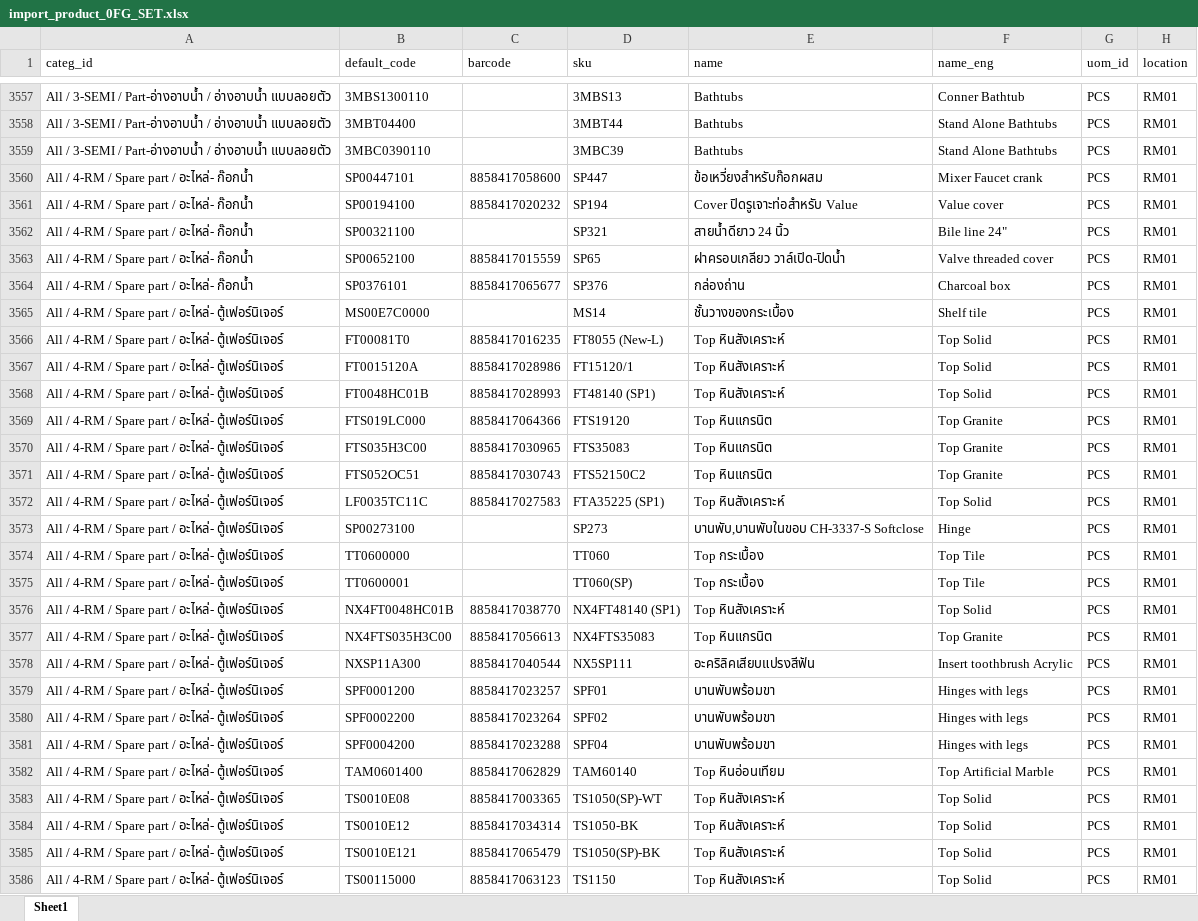
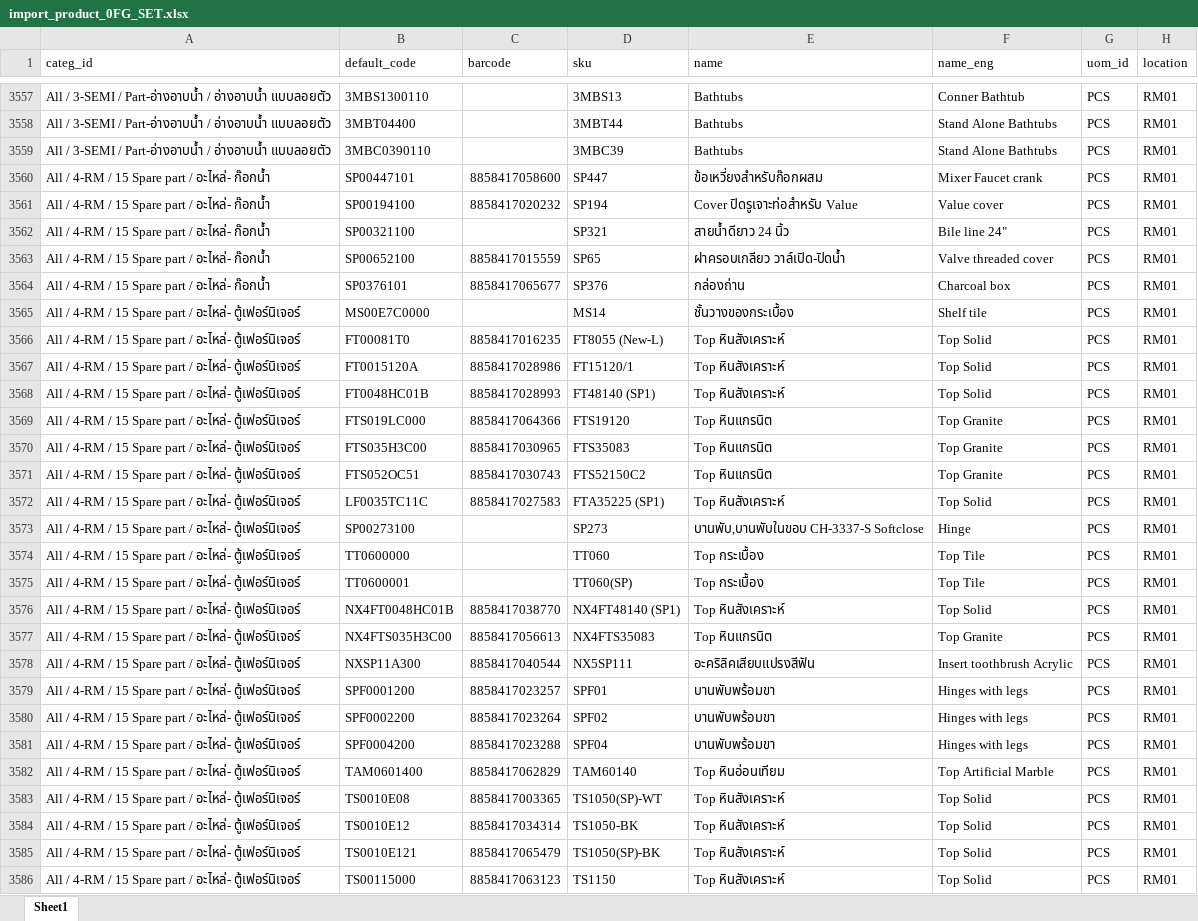
Before and after one commit to apcball/Project1, an Excel workbook: Data_file/import_product_0FG_SET.xlsx, sheet Sheet1, drawn as a sheet; only a part is shown, gaps mark what is left out; values as stored, in another font and other column widths than the file's, no borders; the diff covers the shown part only; the diff names each change by its address in the sheet, - before the commit and + after, or states it on an @@ line.

```diff
--- a/Data_file/import_product_0FG_SET.xlsx (sheet Sheet1)
+++ b/Data_file/import_product_0FG_SET.xlsx (sheet Sheet1)
-A3560:A3564 (categ_id): All / 4-RM / Spare part / อะไหล่- ก๊อกน้ำ
+A3560:A3564 (categ_id): All / 4-RM / 15 Spare part / อะไหล่- ก๊อกน้ำ
-A3565:A3586 (categ_id): …4-RM / Spare part…
+A3565:A3586 (categ_id): …4-RM / 15 Spare part…
```
Also changed, not shown: 1181 edited cells elsewhere in this sheet, Data_file/product_category_import.xlsx, 2 other files.
